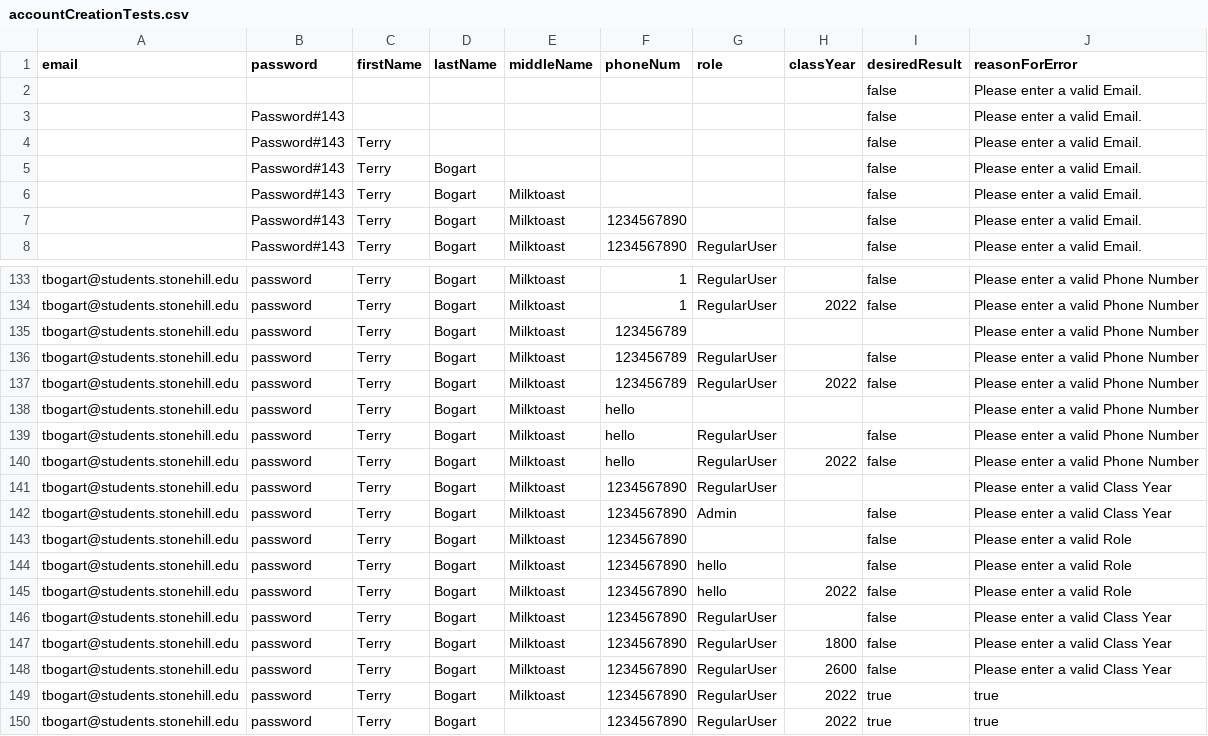
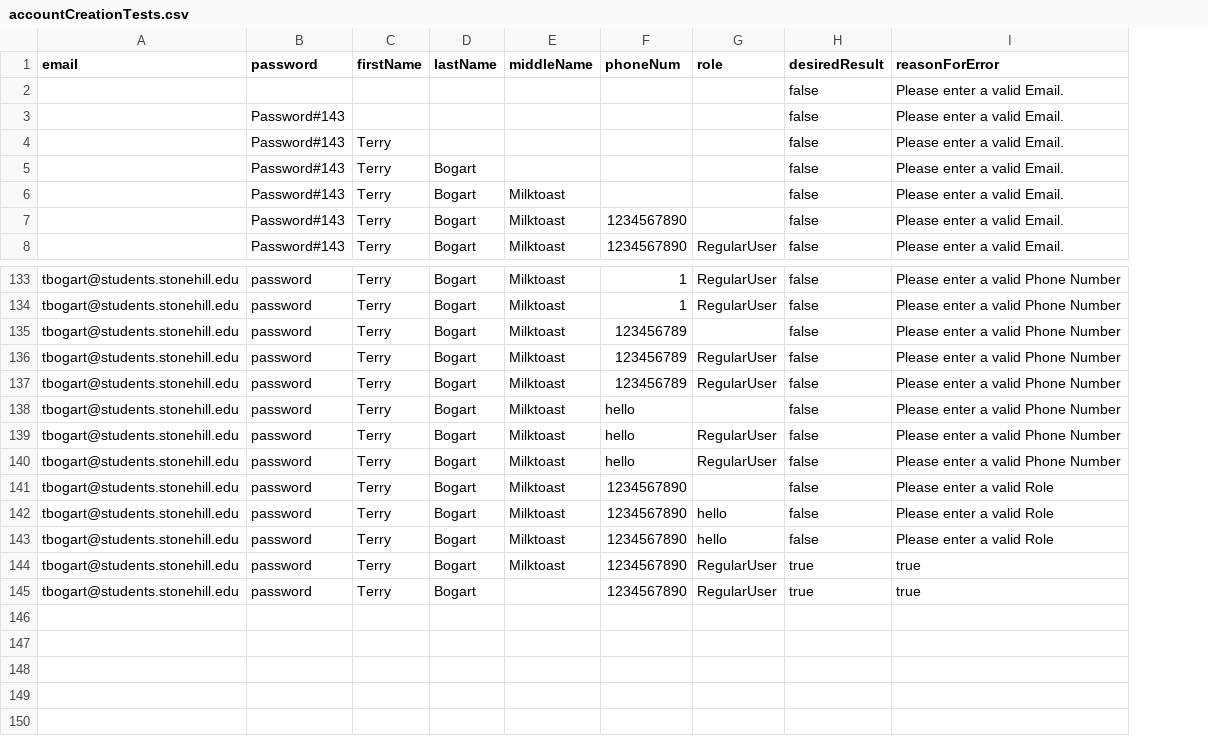
Before and after one commit to drbobdugan/green2go, a CSV file: PostmanTests/accountCreationTests.csv, drawn as a sheet; only a part is shown, gaps mark what is left out; removed rows and columns are numbered as before the commit, all else as after; the diff covers the shown part only; the diff names each change by its address in the sheet, - before the commit and + after, or states it on an @@ line.

Commit message:
removing class year field

```diff
--- a/PostmanTests/accountCreationTests.csv
+++ b/PostmanTests/accountCreationTests.csv
-column H (classYear), rows 134-140: 2022 |  |  | 2022 |  |  | 2022; row 145: 2022; rows 149-150: 2022 | 2022
-H135 (desiredResult): (empty)
+H135 (desiredResult): false
-H138 (desiredResult): (empty)
+H138 (desiredResult): false
-row 141: tbogart@students.stonehill.edu | password | Terry | Bogart | Milktoast | 1234567890 | RegularUser |  |  | Please enter a valid Class Year
-row 142: tbogart@students.stonehill.edu | password | Terry | Bogart | Milktoast | 1234567890 | Admin |  | false | Please enter a valid Class Year
-row 146: tbogart@students.stonehill.edu | password | Terry | Bogart | Milktoast | 1234567890 | RegularUser |  | false | Please enter a valid Class Year
-row 147: tbogart@students.stonehill.edu | password | Terry | Bogart | Milktoast | 1234567890 | RegularUser | 1800 | false | Please enter a valid Class Year
-row 148: tbogart@students.stonehill.edu | password | Terry | Bogart | Milktoast | 1234567890 | RegularUser | 2600 | false | Please enter a valid Class Year
```
Also changed, not shown: 11 edited cells elsewhere in this file, 4 other files.
